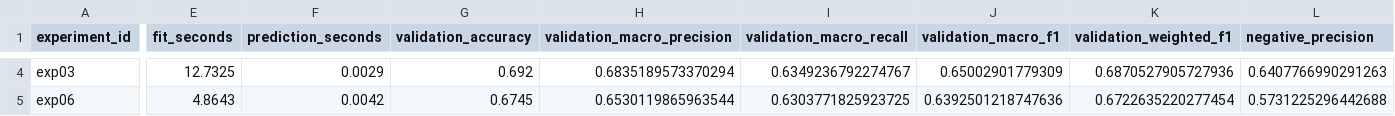
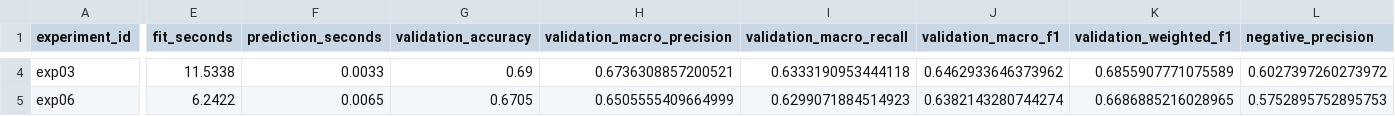
Before and after one commit to DenishShiroya22/social-media-sentiment-analysis, a CSV file: reports/model_comparison.csv, drawn as a sheet; only a part is shown, gaps mark what is left out; the diff covers the shown part only; the diff names each change by its address in the sheet, - before the commit and + after, or states it on an @@ line.

```diff
--- a/reports/model_comparison.csv
+++ b/reports/model_comparison.csv
-E4 (fit_seconds): 12.7325
+E4 (fit_seconds): 11.5338
-F4 (prediction_seconds): 0.0029
+F4 (prediction_seconds): 0.0033
-G4 (validation_accuracy): 0.692
+G4 (validation_accuracy): 0.69
-H4 (validation_macro_precision): 0.6835189573370294
+H4 (validation_macro_precision): 0.6736308857200521
-I4 (validation_macro_recall): 0.6349236792274767
+I4 (validation_macro_recall): 0.6333190953444118
-J4 (validation_macro_f1): 0.65002901779309
+J4 (validation_macro_f1): 0.6462933646373962
-K4 (validation_weighted_f1): 0.6870527905727936
+K4 (validation_weighted_f1): 0.6855907771075589
-L4 (negative_precision): 0.6407766990291263
+L4 (negative_precision): 0.6027397260273972
-E5 (fit_seconds): 4.8643
+E5 (fit_seconds): 6.2422
-F5 (prediction_seconds): 0.0042
+F5 (prediction_seconds): 0.0065
-G5 (validation_accuracy): 0.6745
+G5 (validation_accuracy): 0.6705
-H5 (validation_macro_precision): 0.6530119865963544
+H5 (validation_macro_precision): 0.6505555409664999
-I5 (validation_macro_recall): 0.6303771825923725
+I5 (validation_macro_recall): 0.6299071884514923
-J5 (validation_macro_f1): 0.6392501218747636
+J5 (validation_macro_f1): 0.6382143280744274
-K5 (validation_weighted_f1): 0.6722635220277454
+K5 (validation_weighted_f1): 0.6686885216028965
-L5 (negative_precision): 0.5731225296442688
+L5 (negative_precision): 0.5752895752895753
```
Also changed, not shown: 125 edited cells elsewhere in this file, 20 other files.
